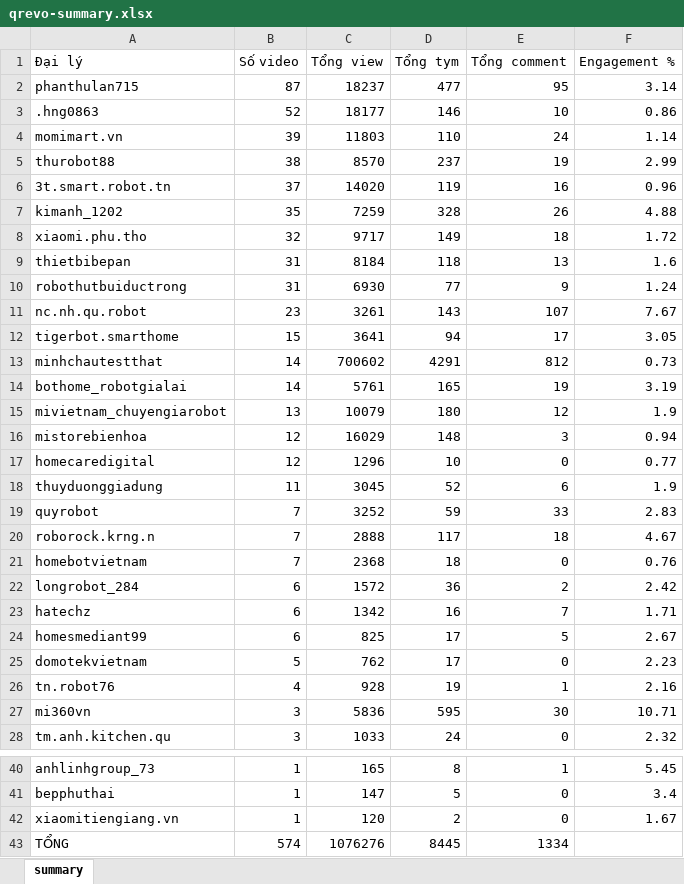
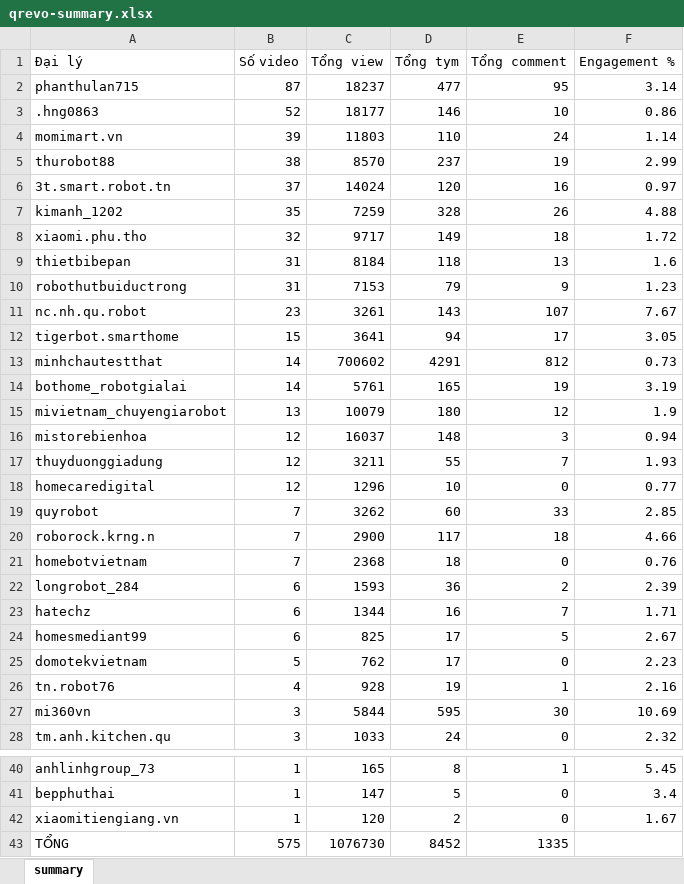
Before and after one commit to tuananh-din/tiktok-dealer-tracker, an Excel workbook: output/qrevo-summary.xlsx, sheet summary, drawn as a sheet; only a part is shown, gaps mark what is left out; values as stored, in another font and other column widths than the file's, no borders; removed rows and columns are numbered as before the commit, all else as after; the diff names each change by its address in the sheet, - before the commit and + after, or states it on an @@ line.

```diff
--- a/output/qrevo-summary.xlsx (sheet summary)
+++ b/output/qrevo-summary.xlsx (sheet summary)
-C6 (Tổng view): 14020
+C6 (Tổng view): 14024
-D6 (Tổng tym): 119
+D6 (Tổng tym): 120
-F6 (Engagement %): 0.96
+F6 (Engagement %): 0.97
-C10 (Tổng view): 6930
+C10 (Tổng view): 7153
-D10 (Tổng tym): 77
+D10 (Tổng tym): 79
-F10 (Engagement %): 1.24
+F10 (Engagement %): 1.23
-C16 (Tổng view): 16029
+C16 (Tổng view): 16037
+row 17: thuyduonggiadung | 12 | 3211 | 55 | 7 | 1.93
-row 18: thuyduonggiadung | 11 | 3045 | 52 | 6 | 1.9
-C19 (Tổng view): 3252
+C19 (Tổng view): 3262
-D19 (Tổng tym): 59
+D19 (Tổng tym): 60
-F19 (Engagement %): 2.83
+F19 (Engagement %): 2.85
-C20 (Tổng view): 2888
+C20 (Tổng view): 2900
-F20 (Engagement %): 4.67
+F20 (Engagement %): 4.66
-C22 (Tổng view): 1572
+C22 (Tổng view): 1593
-F22 (Engagement %): 2.42
+F22 (Engagement %): 2.39
-C23 (Tổng view): 1342
+C23 (Tổng view): 1344
-C27 (Tổng view): 5836
+C27 (Tổng view): 5844
-F27 (Engagement %): 10.71
+F27 (Engagement %): 10.69
-B43 (Số video): 574
+B43 (Số video): 575
-C43 (Tổng view): 1076276
+C43 (Tổng view): 1076730
-D43 (Tổng tym): 8445
+D43 (Tổng tym): 8452
-E43 (Tổng comment): 1334
+E43 (Tổng comment): 1335
```
Also changed, not shown: output/qrevo-videos.xlsx, 6 other files.
